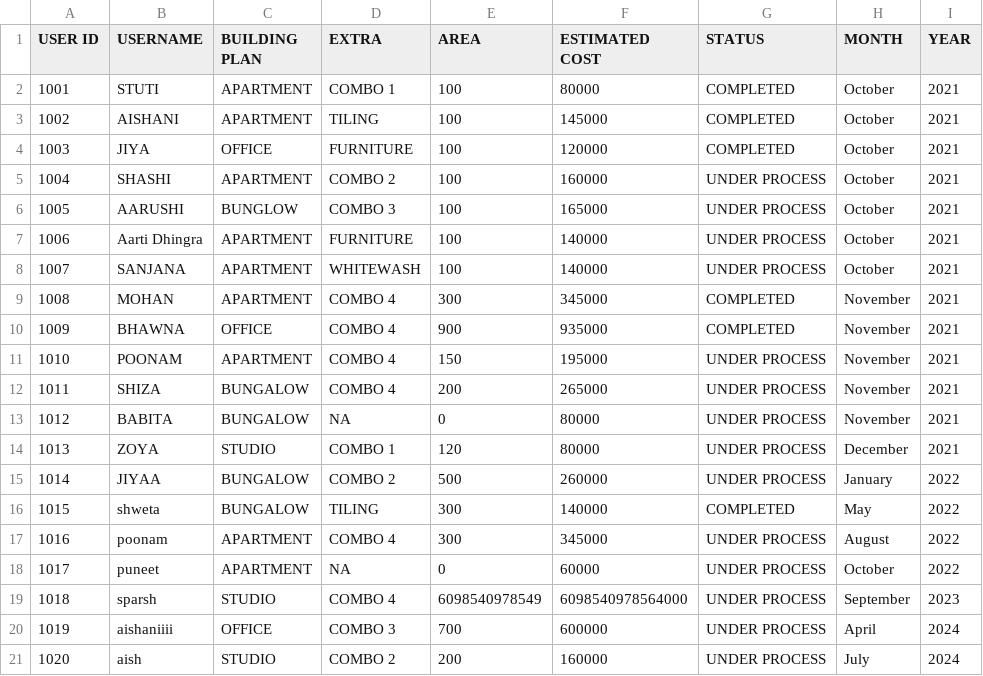
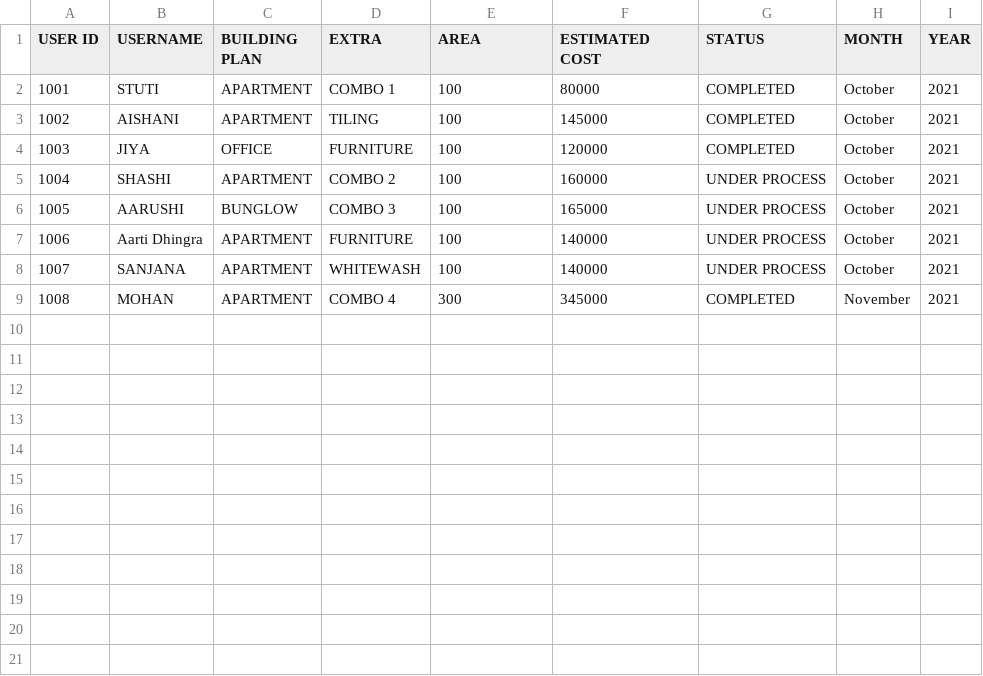
Before and after one commit to aishanirajpal/ultimate_designs, a CSV file: USERS.csv, drawn as a sheet; the diff names each change by its address in the sheet, - before the commit and + after, or states it on an @@ line.

Commit message:
Updated

```diff
--- a/USERS.csv
+++ b/USERS.csv
-row 10: 1009 | BHAWNA | OFFICE | COMBO 4 | 900 | 935000 | COMPLETED | November | 2021
-row 11: 1010 | POONAM | APARTMENT | COMBO 4 | 150 | 195000 | UNDER PROCESS | November | 2021
-row 12: 1011 | SHIZA | BUNGALOW | COMBO 4 | 200 | 265000 | UNDER PROCESS | November | 2021
-row 13: 1012 | BABITA | BUNGALOW | NA | 0 | 80000 | UNDER PROCESS | November | 2021
-row 14: 1013 | ZOYA | STUDIO | COMBO 1 | 120 | 80000 | UNDER PROCESS | December | 2021
-row 15: 1014 | JIYAA | BUNGALOW | COMBO 2 | 500 | 260000 | UNDER PROCESS | January | 2022
-row 16: 1015 | shweta | BUNGALOW | TILING | 300 | 140000 | COMPLETED | May | 2022
-row 17: 1016 | poonam | APARTMENT | COMBO 4 | 300 | 345000 | UNDER PROCESS | August | 2022
-row 18: 1017 | puneet | APARTMENT | NA | 0 | 60000 | UNDER PROCESS | October | 2022
-row 19: 1018 | sparsh | STUDIO | COMBO 4 | 6098540978549 | 6098540978564000 | UNDER PROCESS | September | 2023
-row 20: 1019 | aishaniiii | OFFICE | COMBO 3 | 700 | 600000 | UNDER PROCESS | April | 2024
-row 21: 1020 | aish | STUDIO | COMBO 2 | 200 | 160000 | UNDER PROCESS | July | 2024
```
